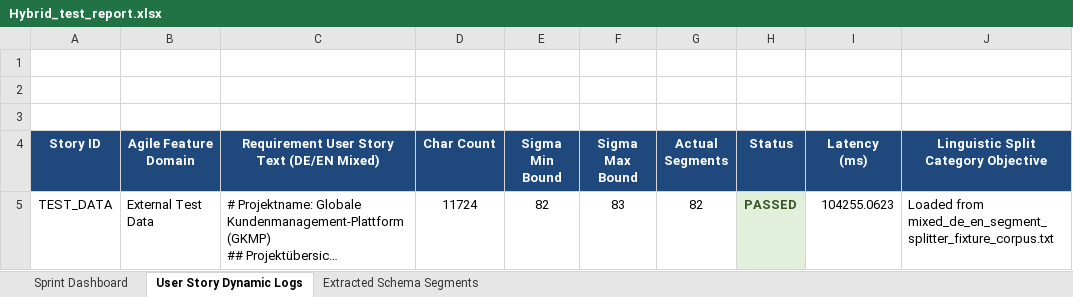
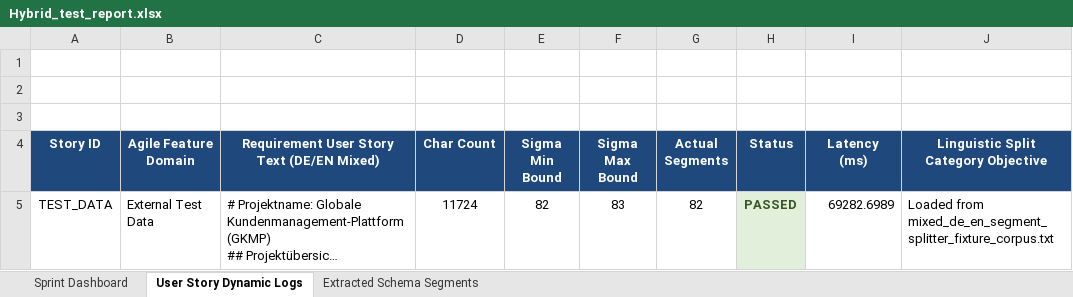
Before and after one commit to Thamilarasan-Expleo/Multilungual_Agent, an Excel workbook: Hybrid_test_report.xlsx, sheet User Story Dynamic Logs, drawn as a sheet; long unchanged cells end in …; values as stored, in another font and other column widths than the file's, no borders; the diff names each change by its address in the sheet, - before the commit and + after, or states it on an @@ line.

```diff
--- a/Hybrid_test_report.xlsx (sheet User Story Dynamic Logs)
+++ b/Hybrid_test_report.xlsx (sheet User Story Dynamic Logs)
-I5 (Latency (ms)): 104255.0623
+I5 (Latency (ms)): 69282.6989
```
Also changed, not shown: sheet Sprint Dashboard, 17 other files.
